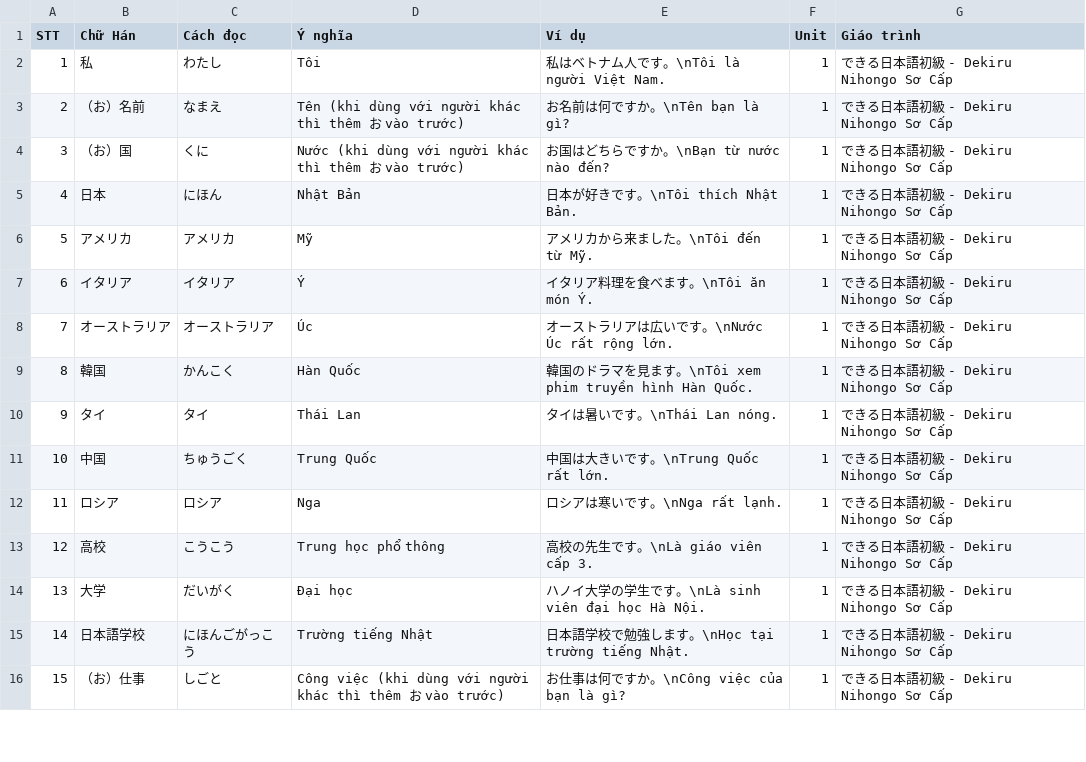
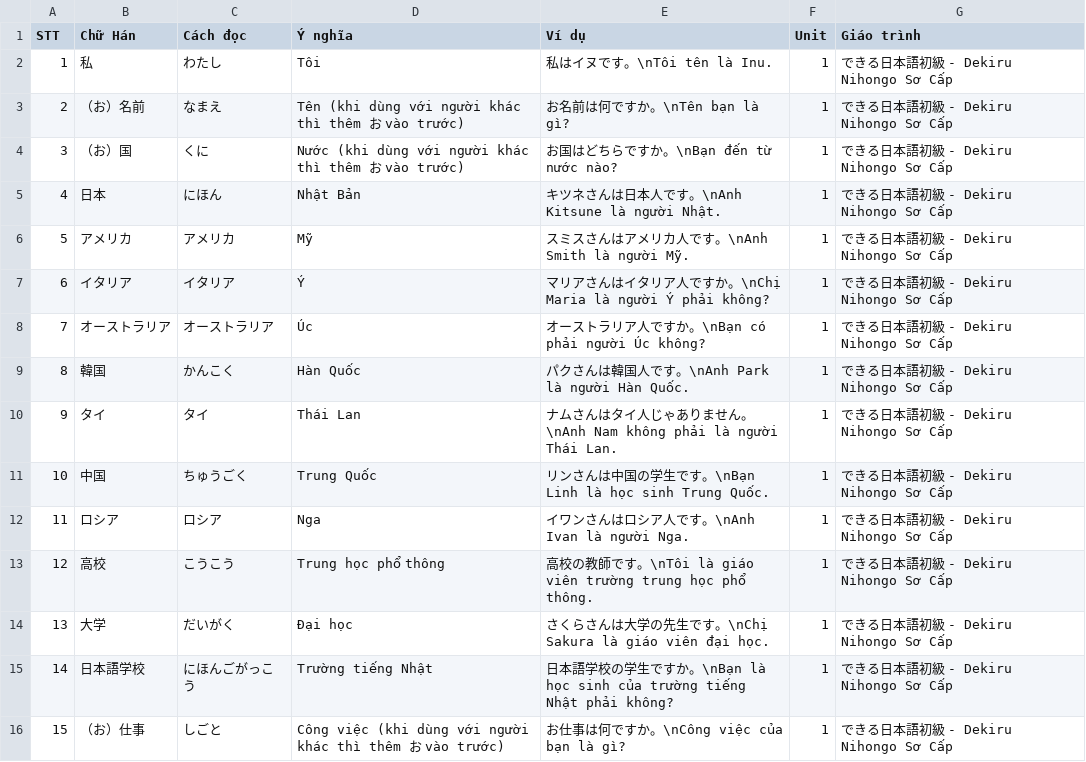
Before and after one commit to Nha-cua-Cao/JP-learning-tools, a TSV file: BlazeCard/Dekiru1/Unit0001.tsv, drawn as a sheet; only a part is shown; the diff covers the shown part only.

Commit message:
Fix examples

```diff
--- a/BlazeCard/Dekiru1/Unit0001.tsv
+++ b/BlazeCard/Dekiru1/Unit0001.tsv
@@ -1,16 +1,16 @@
 STT	Chữ Hán	Cách đọc	Ý nghĩa	Ví dụ	Unit	Giáo trình
-1	私	わたし	Tôi	私はベトナム人です。\nTôi là người Việt Nam.	1	できる日本語初級 - Dekiru Nihongo Sơ Cấp
+1	私	わたし	Tôi	私はイヌです。\nTôi tên là Inu.	1	できる日本語初級 - Dekiru Nihongo Sơ Cấp
 2	（お）名前	なまえ	Tên (khi dùng với người khác thì thêm お vào trước)	お名前は何ですか。\nTên bạn là gì?	1	できる日本語初級 - Dekiru Nihongo Sơ Cấp
-3	（お）国	くに	Nước (khi dùng với người khác thì thêm お vào trước)	お国はどちらですか。\nBạn từ nước nào đến?	1	できる日本語初級 - Dekiru Nihongo Sơ Cấp
-4	日本	にほん	Nhật Bản	日本が好きです。\nTôi thích Nhật Bản.	1	できる日本語初級 - Dekiru Nihongo Sơ Cấp
-5	アメリカ	アメリカ	Mỹ	アメリカから来ました。\nTôi đến từ Mỹ.	1	できる日本語初級 - Dekiru Nihongo Sơ Cấp
-6	イタリア	イタリア	Ý	イタリア料理を食べます。\nTôi ăn món Ý.	1	できる日本語初級 - Dekiru Nihongo Sơ Cấp
-7	オーストラリア	オーストラリア	Úc	オーストラリアは広いです。\nNước Úc rất rộng lớn.	1	できる日本語初級 - Dekiru Nihongo Sơ Cấp
-8	韓国	かんこく	Hàn Quốc	韓国のドラマを見ます。\nTôi xem phim truyền hình Hàn Quốc.	1	できる日本語初級 - Dekiru Nihongo Sơ Cấp
-9	タイ	タイ	Thái Lan	タイは暑いです。\nThái Lan nóng.	1	できる日本語初級 - Dekiru Nihongo Sơ Cấp
-10	中国	ちゅうごく	Trung Quốc	中国は大きいです。\nTrung Quốc rất lớn.	1	できる日本語初級 - Dekiru Nihongo Sơ Cấp
-11	ロシア	ロシア	Nga	ロシアは寒いです。\nNga rất lạnh.	1	できる日本語初級 - Dekiru Nihongo Sơ Cấp
-12	高校	こうこう	Trung học phổ thông	高校の先生です。\nLà giáo viên cấp 3.	1	できる日本語初級 - Dekiru Nihongo Sơ Cấp
-13	大学	だいがく	Đại học	ハノイ大学の学生です。\nLà sinh viên đại học Hà Nội.	1	できる日本語初級 - Dekiru Nihongo Sơ Cấp
-14	日本語学校	にほんごがっこう	Trường tiếng Nhật	日本語学校で勉強します。\nHọc tại trường tiếng Nhật.	1	できる日本語初級 - Dekiru Nihongo Sơ Cấp
+3	（お）国	くに	Nước (khi dùng với người khác thì thêm お vào trước)	お国はどちらですか。\nBạn đến từ nước nào?	1	できる日本語初級 - Dekiru Nihongo Sơ Cấp
+4	日本	にほん	Nhật Bản	キツネさんは日本人です。\nAnh Kitsune là người Nhật.	1	できる日本語初級 - Dekiru Nihongo Sơ Cấp
+5	アメリカ	アメリカ	Mỹ	スミスさんはアメリカ人です。\nAnh Smith là người Mỹ.	1	できる日本語初級 - Dekiru Nihongo Sơ Cấp
+6	イタリア	イタリア	Ý	マリアさんはイタリア人ですか。\nChị Maria là người Ý phải không?	1	できる日本語初級 - Dekiru Nihongo Sơ Cấp
+7	オーストラリア	オーストラリア	Úc	オーストラリア人ですか。\nBạn có phải người Úc không?	1	できる日本語初級 - Dekiru Nihongo Sơ Cấp
+8	韓国	かんこく	Hàn Quốc	パクさんは韓国人です。\nAnh Park là người Hàn Quốc.	1	できる日本語初級 - Dekiru Nihongo Sơ Cấp
+9	タイ	タイ	Thái Lan	ナムさんはタイ人じゃありません。\nAnh Nam không phải là người Thái Lan.	1	できる日本語初級 - Dekiru Nihongo Sơ Cấp
+10	中国	ちゅうごく	Trung Quốc	リンさんは中国の学生です。\nBạn Linh là học sinh Trung Quốc.	1	できる日本語初級 - Dekiru Nihongo Sơ Cấp
+11	ロシア	ロシア	Nga	イワンさんはロシア人です。\nAnh Ivan là người Nga.	1	できる日本語初級 - Dekiru Nihongo Sơ Cấp
+12	高校	こうこう	Trung học phổ thông	高校の教師です。\nTôi là giáo viên trường trung học phổ thông.	1	できる日本語初級 - Dekiru Nihongo Sơ Cấp
+13	大学	だいがく	Đại học	さくらさんは大学の先生です。\nChị Sakura là giáo viên đại học.	1	できる日本語初級 - Dekiru Nihongo Sơ Cấp
+14	日本語学校	にほんごがっこう	Trường tiếng Nhật	日本語学校の学生ですか。\nBạn là học sinh của trường tiếng Nhật phải không?	1	できる日本語初級 - Dekiru Nihongo Sơ Cấp
 15	（お）仕事	しごと	Công việc (khi dùng với người khác thì thêm お vào trước)	お仕事は何ですか。\nCông việc của bạn là gì?	1	できる日本語初級 - Dekiru Nihongo Sơ Cấp
```
Also changed, not shown: 91 edited cells elsewhere in this file.
